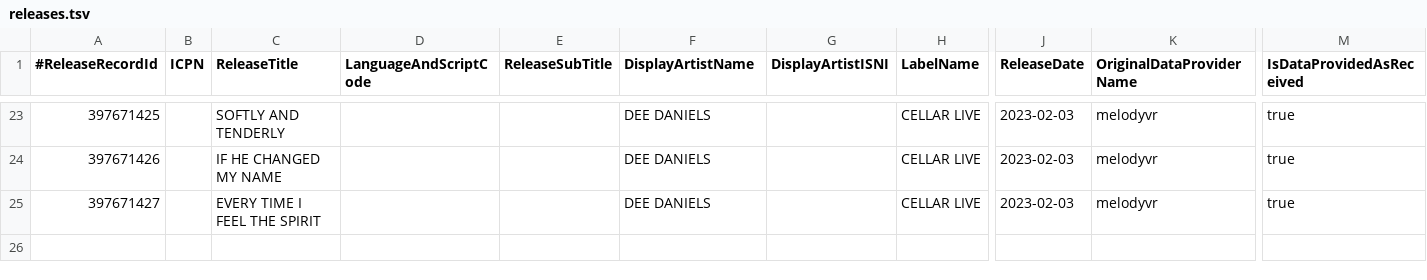
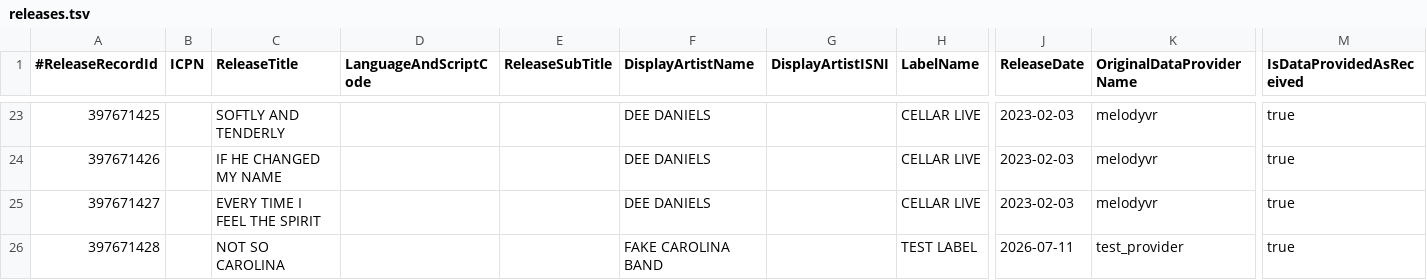
Before and after one commit to arod1213/mlc-reader, a TSV file: mlc-sample/releases.tsv, drawn as a sheet; only a part is shown, gaps mark what is left out; rows hold the shown columns only; the diff names each change by its address in the sheet, - before the commit and + after, or states it on an @@ line.

```diff
--- a/mlc-sample/releases.tsv
+++ b/mlc-sample/releases.tsv
+row 26: 397671428 |  | NOT SO CAROLINA |  |  | FAKE CAROLINA BAND |  | TEST LABEL | 2026-07-11 | test_provider | true
```
Also changed, not shown: mlc-sample/resources.tsv, mlc-sample/workresourcelinks.tsv, 2 other files.
